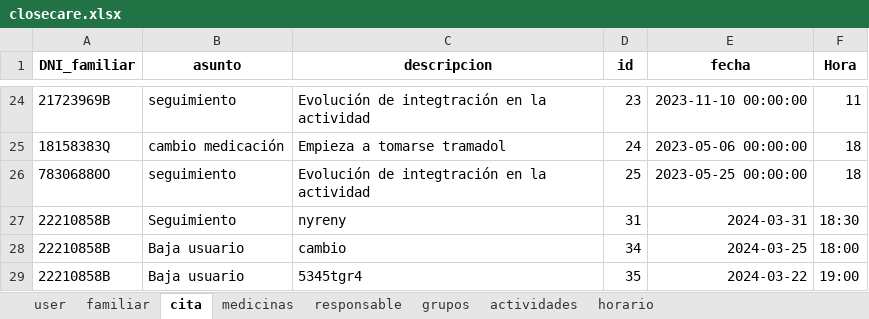
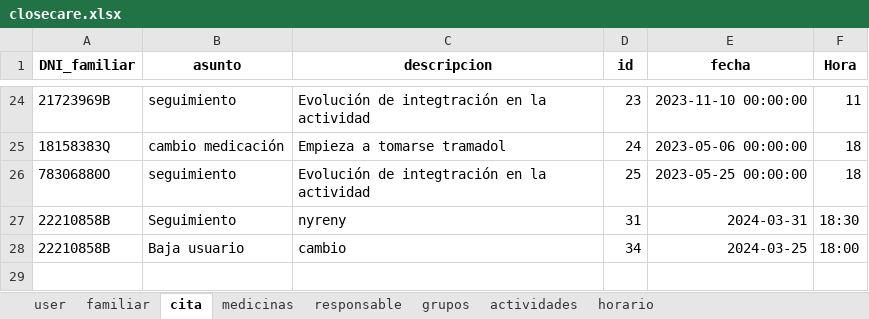
Before and after one commit to closecarefundation/PY-to-APK, an Excel workbook: closecare.xlsx, sheet cita, drawn as a sheet; only a part is shown, gaps mark what is left out; values as stored, in another font and other column widths than the file's, no borders; the diff names each change by its address in the sheet, - before the commit and + after, or states it on an @@ line.

Commit message:
Eliminar cita/s

```diff
--- a/closecare.xlsx (sheet cita)
+++ b/closecare.xlsx (sheet cita)
-row 29: 22210858B | Baja usuario | 5345tgr4 | 35 | 2024-03-22 | 19:00
```
